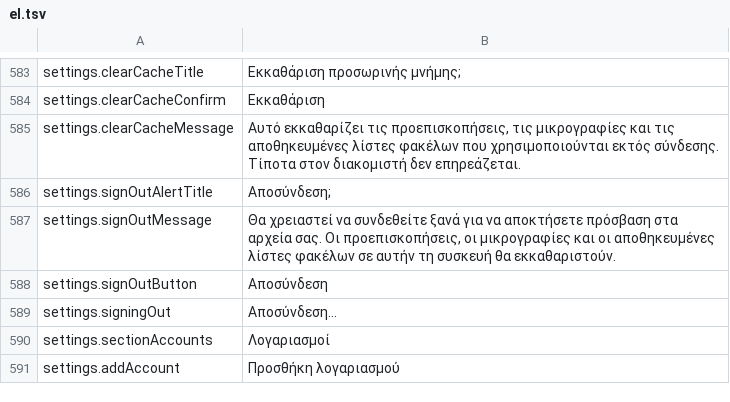
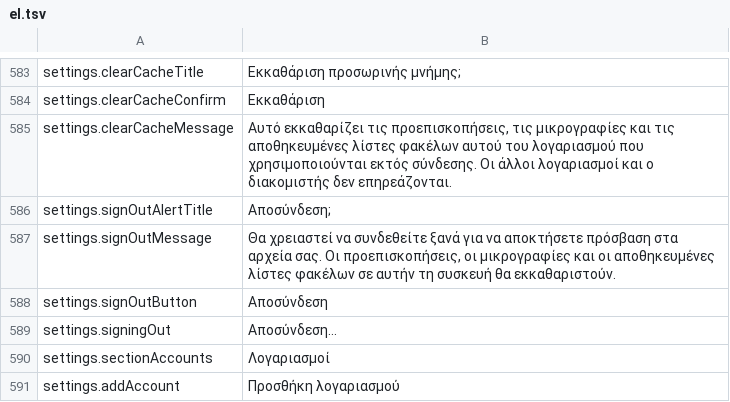
Before and after one commit to PhillipMaizza/NextExplorer-iOS, a TSV file: Packages/Localization/translations/el.tsv, drawn as a sheet; only a part is shown, gaps mark what is left out.

```diff
--- a/Packages/Localization/translations/el.tsv
+++ b/Packages/Localization/translations/el.tsv
@@ -584,3 +584,3 @@ settings.clearCacheTitle	Εκκαθάριση προσωρινής μνήμης;
 settings.clearCacheConfirm	Εκκαθάριση
-settings.clearCacheMessage	Αυτό εκκαθαρίζει τις προεπισκοπήσεις, τις μικρογραφίες και τις αποθηκευμένες λίστες φακέλων που χρησιμοποιούνται εκτός σύνδεσης. Τίποτα στον διακομιστή δεν επηρεάζεται.
+settings.clearCacheMessage	Αυτό εκκαθαρίζει τις προεπισκοπήσεις, τις μικρογραφίες και τις αποθηκευμένες λίστες φακέλων αυτού του λογαριασμού που χρησιμοποιούνται εκτός σύνδεσης. Οι άλλοι λογαριασμοί και ο διακομιστής δεν επηρεάζονται.
 settings.signOutAlertTitle	Αποσύνδεση;
```
Also changed, not shown: Packages/Localization/translations/ar.tsv, Packages/Localization/translations/he.tsv, 28 other files.
